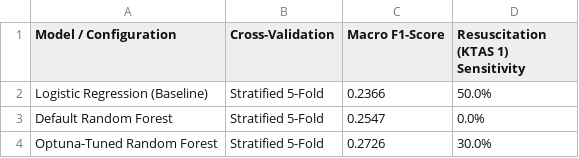
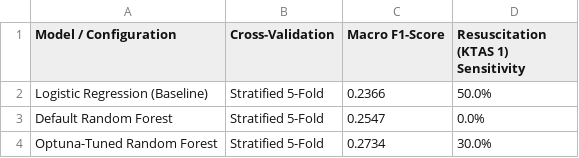
Before and after one commit to Christopher-Fan/triage-prediction, a CSV file: reports/ablation_study.csv, drawn as a sheet.

```diff
--- a/reports/ablation_study.csv
+++ b/reports/ablation_study.csv
@@ -3,2 +3,2 @@ Logistic Regression (Baseline),Stratified 5-Fold,0.2366,50.0%
 Default Random Forest,Stratified 5-Fold,0.2547,0.0%
-Optuna-Tuned Random Forest,Stratified 5-Fold,0.2726,30.0%
+Optuna-Tuned Random Forest,Stratified 5-Fold,0.2734,30.0%
```
Also changed, not shown: 8 other files.
